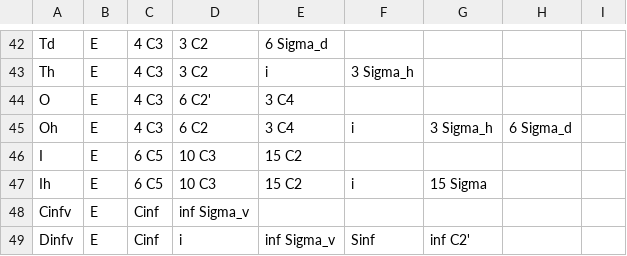
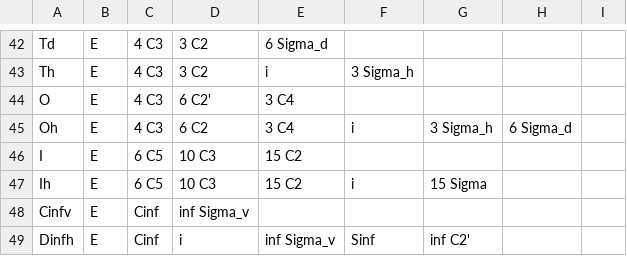
Before and after one commit to csalardi/ACEsymmetry, a CSV file: src/acesymmetry/data/Symmetry_elements_dictionnary.csv, drawn as a sheet; only a part is shown, gaps mark what is left out.

Commit message:
typo correction

```diff
--- a/src/acesymmetry/data/Symmetry_elements_dictionnary.csv
+++ b/src/acesymmetry/data/Symmetry_elements_dictionnary.csv
@@ -48,2 +48,2 @@ Ih;E;6 C5;10 C3;15 C2;i;15 Sigma;;
 Cinfv;E;Cinf;inf Sigma_v;;;;;
-Dinfv;E;Cinf;i;inf Sigma_v;Sinf;inf C2';;
+Dinfh;E;Cinf;i;inf Sigma_v;Sinf;inf C2';;
```
Also changed, not shown: 3 other files.
